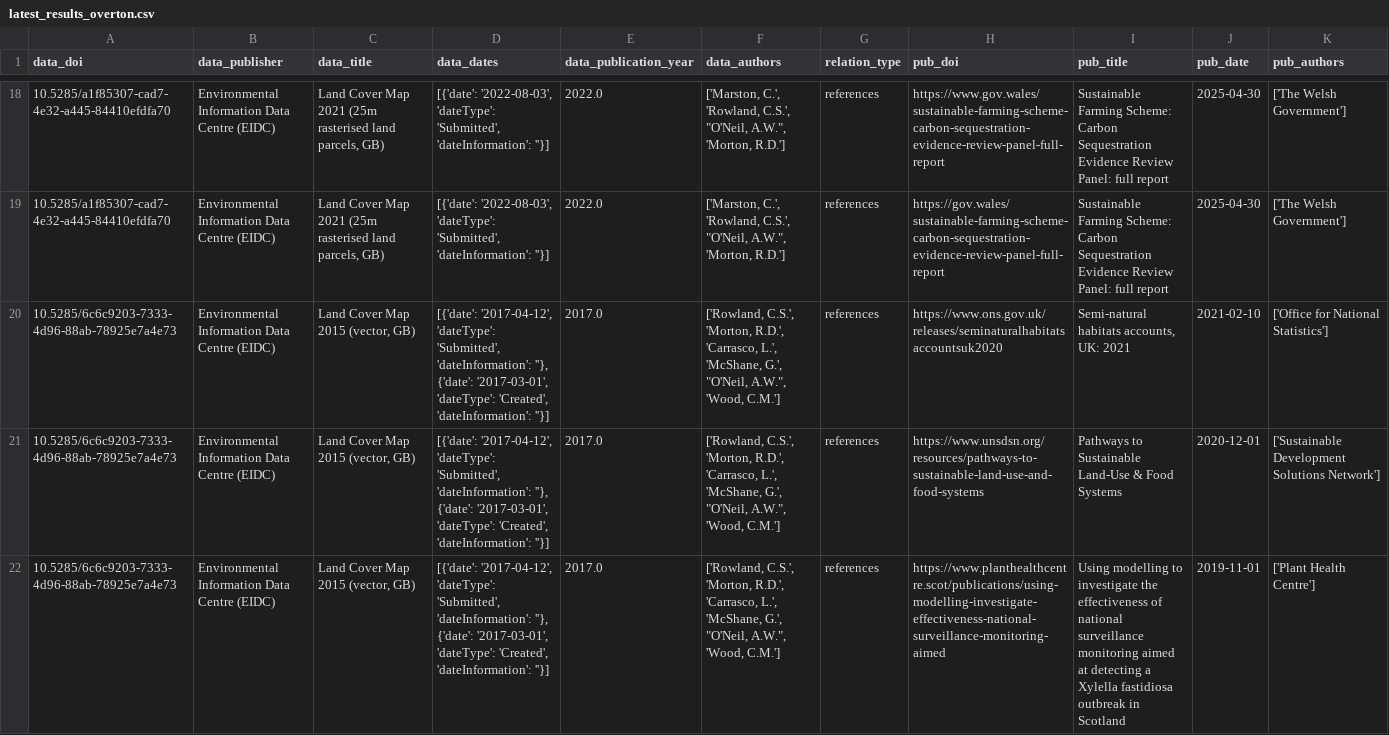
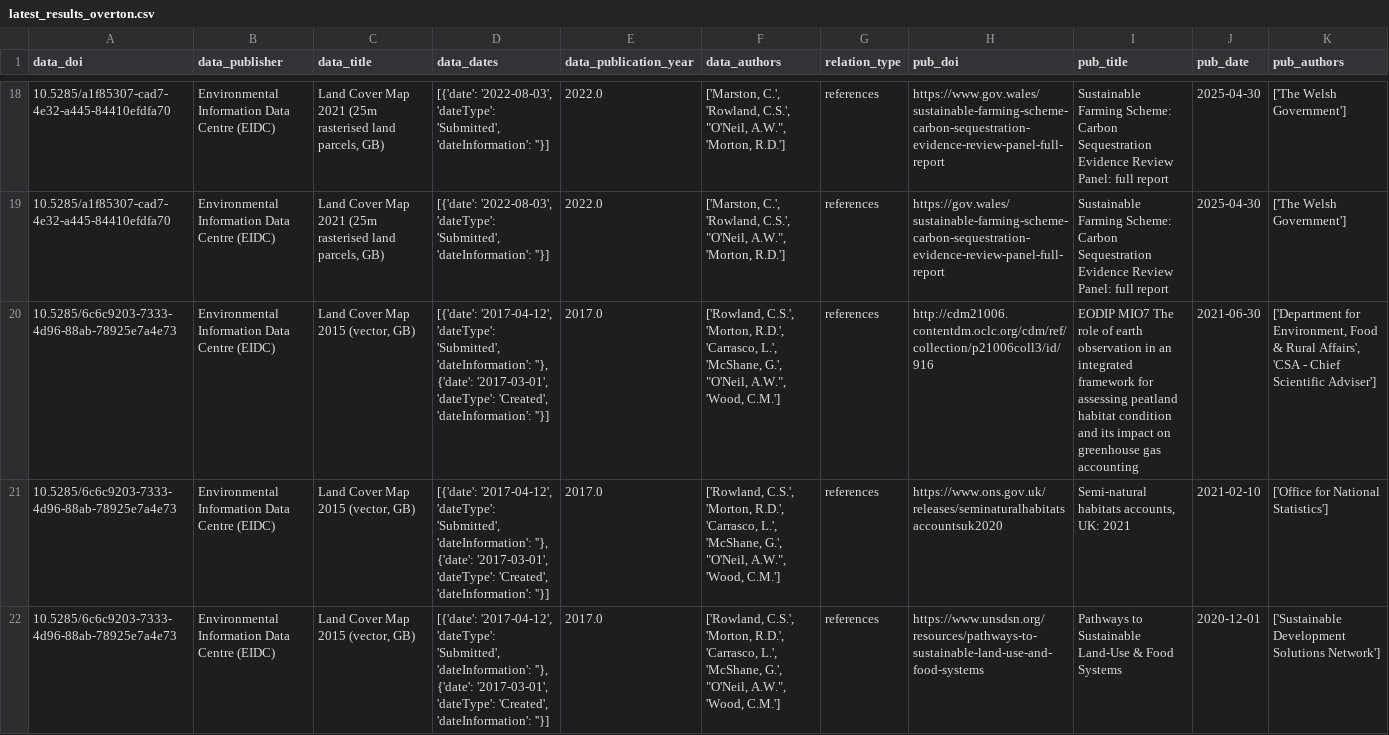
Before and after one commit to NERC-EDS/citationNotebook, a CSV file: nerc_citations_2025/results/latest_results_overton.csv, drawn as a sheet; only a part is shown, gaps mark what is left out; the shorter side is filled out with more unchanged rows; the diff covers the shown part only; the diff names each change by its address in the sheet, - before the commit and + after, or states it on an @@ line.

Commit message:
Run updated code to get overton results

```diff
--- a/nerc_citations_2025/results/latest_results_overton.csv
+++ b/nerc_citations_2025/results/latest_results_overton.csv
+row 20: 10.5285/6c6c9203-7333-4d96-88ab-78925e7a4e73 | Environmental Information Data Centre (EIDC) | Land Cover Map 2015 (vector, GB) | [{'date': '2017-04-12', 'dateType': 'Submitted', 'dateInformation': ''}, {'date': '2017-03-01', 'dateType': 'Created', 'dateInformation': ''}] | 2017.0 | ['Rowland, C.S.', 'Morton, R.D.', 'Carrasco, L.', 'McShane, G.', "O'Neil, A.W.", 'Wood, C.M.'] | references | http://cdm21006.contentdm.oclc.org/cdm/ref/collection/p21006coll3/id/916 | EODIP MIO7 The role of earth observation in an integrated framework for assessing peatland habitat condition and its impact on greenhouse gas accounting | 2021-06-30 | ['Department for Environment, Food & Rural Affairs', 'CSA - Chief Scientific Adviser']
```
Also changed, not shown: 3 added rows elsewhere in this file.
